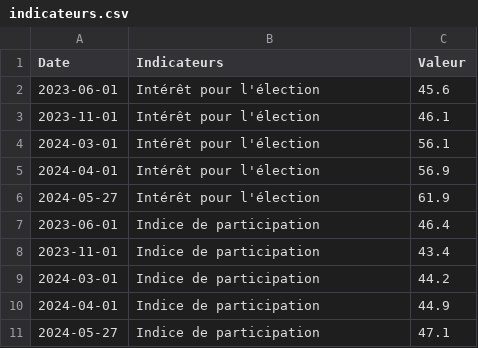
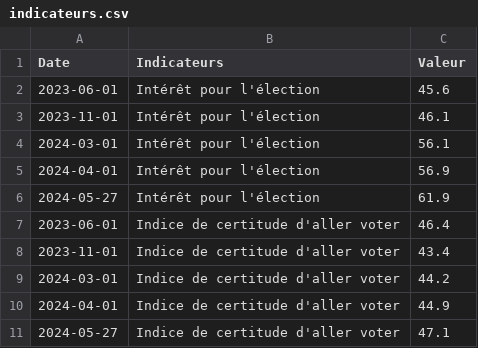
Before and after one commit to CEVIPOF/shiny_europe, a CSV file: data/indicateurs.csv, drawn as a sheet.

Commit message:
Add files via upload
Modification de l'étiquette de la variable désormais appelée "Indice de certitude d'aller voter" sur l'onglet 02

```diff
--- a/data/indicateurs.csv
+++ b/data/indicateurs.csv
@@ -6,6 +6,6 @@ Date,Indicateurs,Valeur
 2024-05-27,Intérêt pour l'élection,61.9
-2023-06-01,Indice de participation,46.4
-2023-11-01,Indice de participation,43.4
-2024-03-01,Indice de participation,44.2
-2024-04-01,Indice de participation,44.9
-2024-05-27,Indice de participation,47.1
+2023-06-01,Indice de certitude d'aller voter,46.4
+2023-11-01,Indice de certitude d'aller voter,43.4
+2024-03-01,Indice de certitude d'aller voter,44.2
+2024-04-01,Indice de certitude d'aller voter,44.9
+2024-05-27,Indice de certitude d'aller voter,47.1
```
